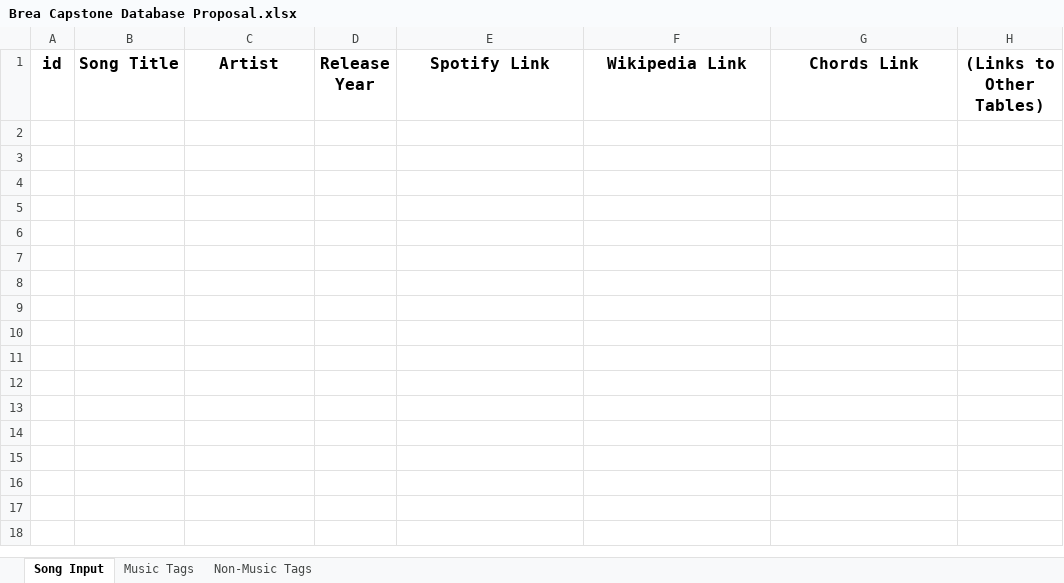
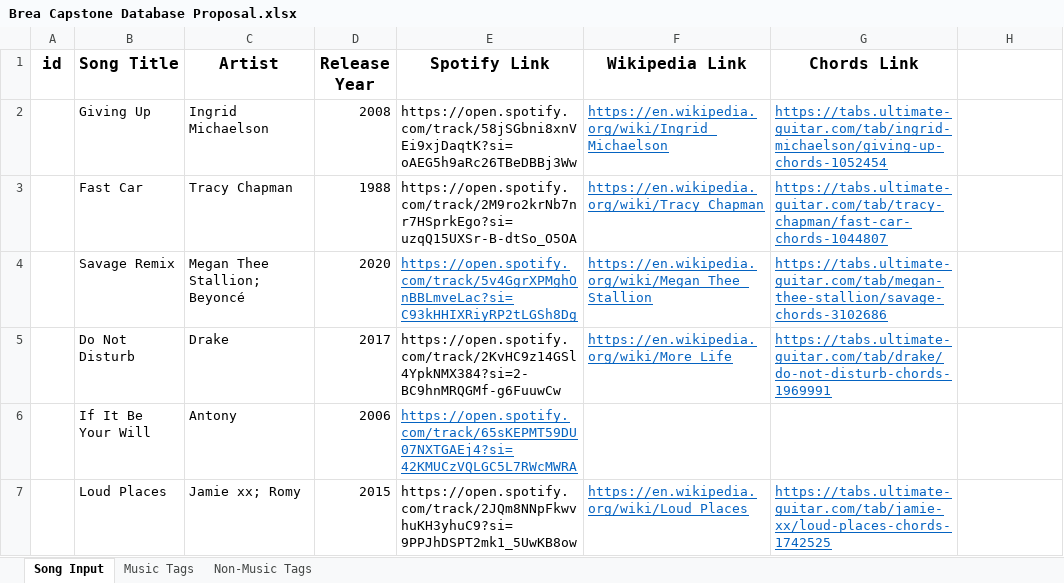
Before and after one commit to PdxCodeGuild/class_mudpuppy, an Excel workbook: Assignments/Brea/Capstone/Brea Capstone Database Proposal.xlsx, sheet Song Input, drawn as a sheet; values as stored, in another font and other column widths than the file's, no borders; the diff names each change by its address in the sheet, - before the commit and + after, or states it on an @@ line.

Commit message:
adding new html pages for song display

```diff
--- a/Assignments/Brea/Capstone/Brea Capstone Database Proposal.xlsx (sheet Song Input)
+++ b/Assignments/Brea/Capstone/Brea Capstone Database Proposal.xlsx (sheet Song Input)
-H1: (Links to Other Tables)
+H1: (empty)
+row 2:  | Giving Up | Ingrid Michaelson | 2008 | https://open.spotify.com/track/58jSGbni8xnVEi9xjDaqtK?si=oAEG5h9aRc26TBeDBBj3Ww | https://en.wikipedia.org/wiki/Ingrid_Michaelson | https://tabs.ultimate-guitar.com/tab/ingrid-michaelson/giving-up-chords-1052454
+row 3:  | Fast Car | Tracy Chapman | 1988 | https://open.spotify.com/track/2M9ro2krNb7nr7HSprkEgo?si=uzqQ15UXSr-B-dtSo_O5OA | https://en.wikipedia.org/wiki/Tracy_Chapman | https://tabs.ultimate-guitar.com/tab/tracy-chapman/fast-car-chords-1044807
+row 4:  | Savage Remix | Megan Thee Stallion; Beyoncé | 2020 | https://open.spotify.com/track/5v4GgrXPMghOnBBLmveLac?si=C93kHHIXRiyRP2tLGSh8Dg | https://en.wikipedia.org/wiki/Megan_Thee_Stallion | https://tabs.ultimate-guitar.com/tab/megan-thee-stallion/savage-chords-3102686
+row 5:  | Do Not Disturb | Drake | 2017 | https://open.spotify.com/track/2KvHC9z14GSl4YpkNMX384?si=2-BC9hnMRQGMf-g6FuuwCw | https://en.wikipedia.org/wiki/More_Life | https://tabs.ultimate-guitar.com/tab/drake/do-not-disturb-chords-1969991
+row 6:  | If It Be Your Will | Antony | 2006 | https://open.spotify.com/track/65sKEPMT59DU07NXTGAEj4?si=42KMUCzVQLGC5L7RWcMWRA
+row 7:  | Loud Places | Jamie xx; Romy | 2015 | https://open.spotify.com/track/2JQm8NNpFkwvhuKH3yhuC9?si=9PPJhDSPT2mk1_5UwKB8ow | https://en.wikipedia.org/wiki/Loud_Places | https://tabs.ultimate-guitar.com/tab/jamie-xx/loud-places-chords-1742525
```
Also changed, not shown: sheet Music Tags, 8 other files.
